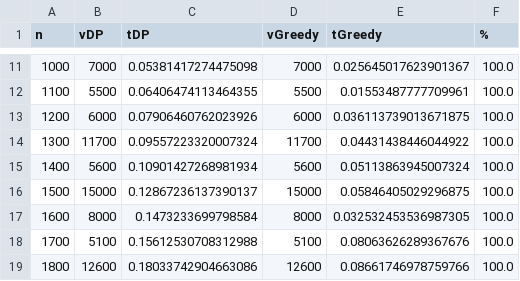
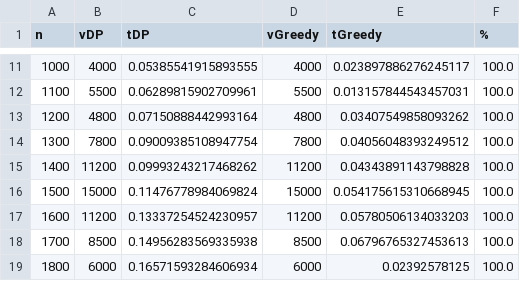
Before and after one commit to RobertoFORTs/Rod-Cutting-Problem, a CSV file: data.csv, drawn as a sheet; only a part is shown, gaps mark what is left out; the diff covers the shown part only.

Commit message:
fix greedy algorithm

```diff
--- a/data.csv
+++ b/data.csv
@@ -11,9 +11,9 @@ n,vDP,tDP,vGreedy,tGreedy,%
-1000,7000,0.05381417274475098,7000,0.025645017623901367,100.0
-1100,5500,0.06406474113464355,5500,0.01553487777709961,100.0
-1200,6000,0.07906460762023926,6000,0.036113739013671875,100.0
-1300,11700,0.09557223320007324,11700,0.04431438446044922,100.0
-1400,5600,0.10901427268981934,5600,0.05113863945007324,100.0
-1500,15000,0.12867236137390137,15000,0.05846405029296875,100.0
-1600,8000,0.1473233699798584,8000,0.032532453536987305,100.0
-1700,5100,0.15612530708312988,5100,0.08063626289367676,100.0
-1800,12600,0.18033742904663086,12600,0.08661746978759766,100.0
+1000,4000,0.05385541915893555,4000,0.023897886276245117,100.0
+1100,5500,0.06289815902709961,5500,0.013157844543457031,100.0
+1200,4800,0.07150888442993164,4800,0.03407549858093262,100.0
+1300,7800,0.09009385108947754,7800,0.04056048393249512,100.0
+1400,11200,0.09993243217468262,11200,0.04343891143798828,100.0
+1500,15000,0.11476778984069824,15000,0.054175615310668945,100.0
+1600,11200,0.13337254524230957,11200,0.05780506134033203,100.0
+1700,8500,0.14956283569335938,8500,0.06796765327453613,100.0
+1800,6000,0.16571593284606934,6000,0.02392578125,100.0
```
Also changed, not shown: 40 edited cells elsewhere in this file, 1 other file.
